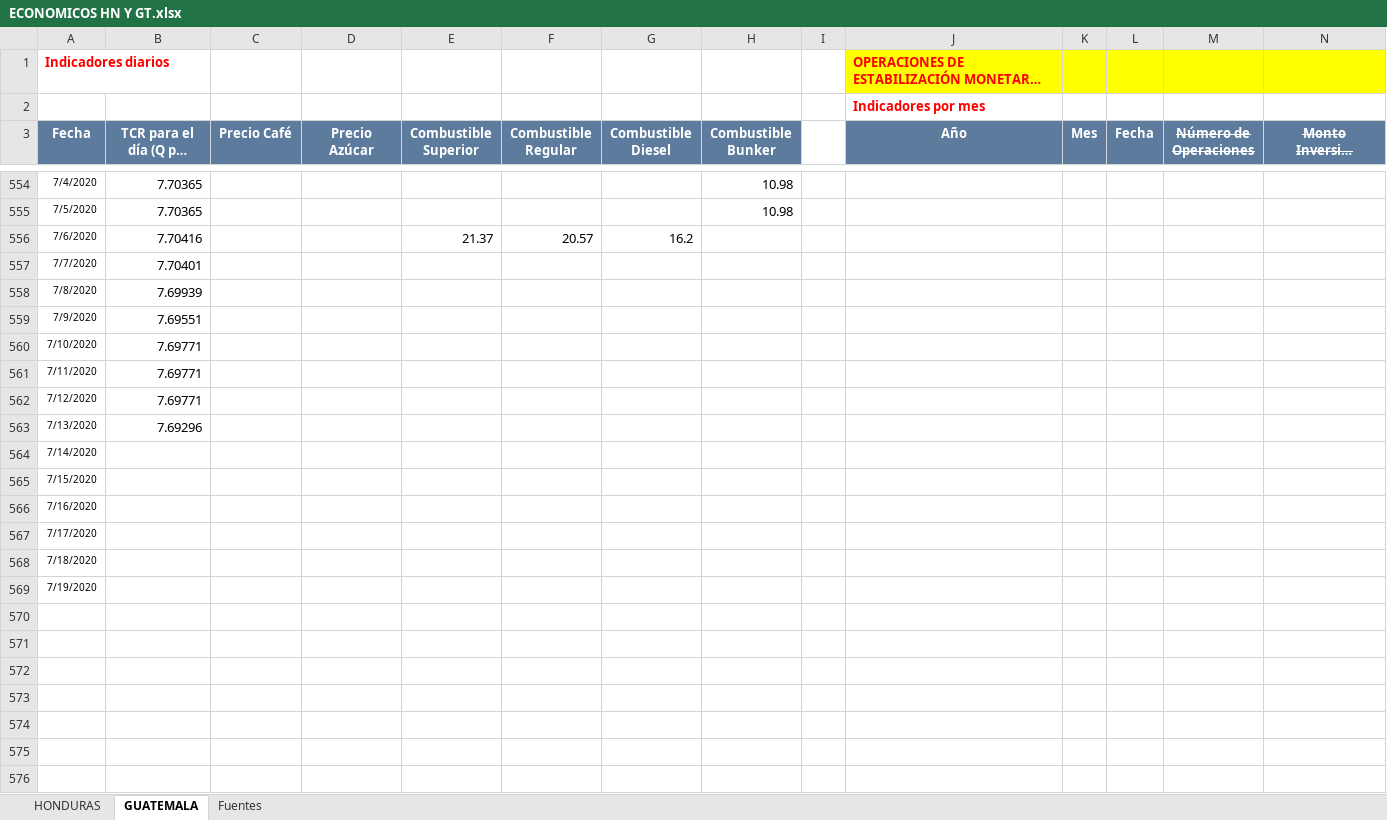
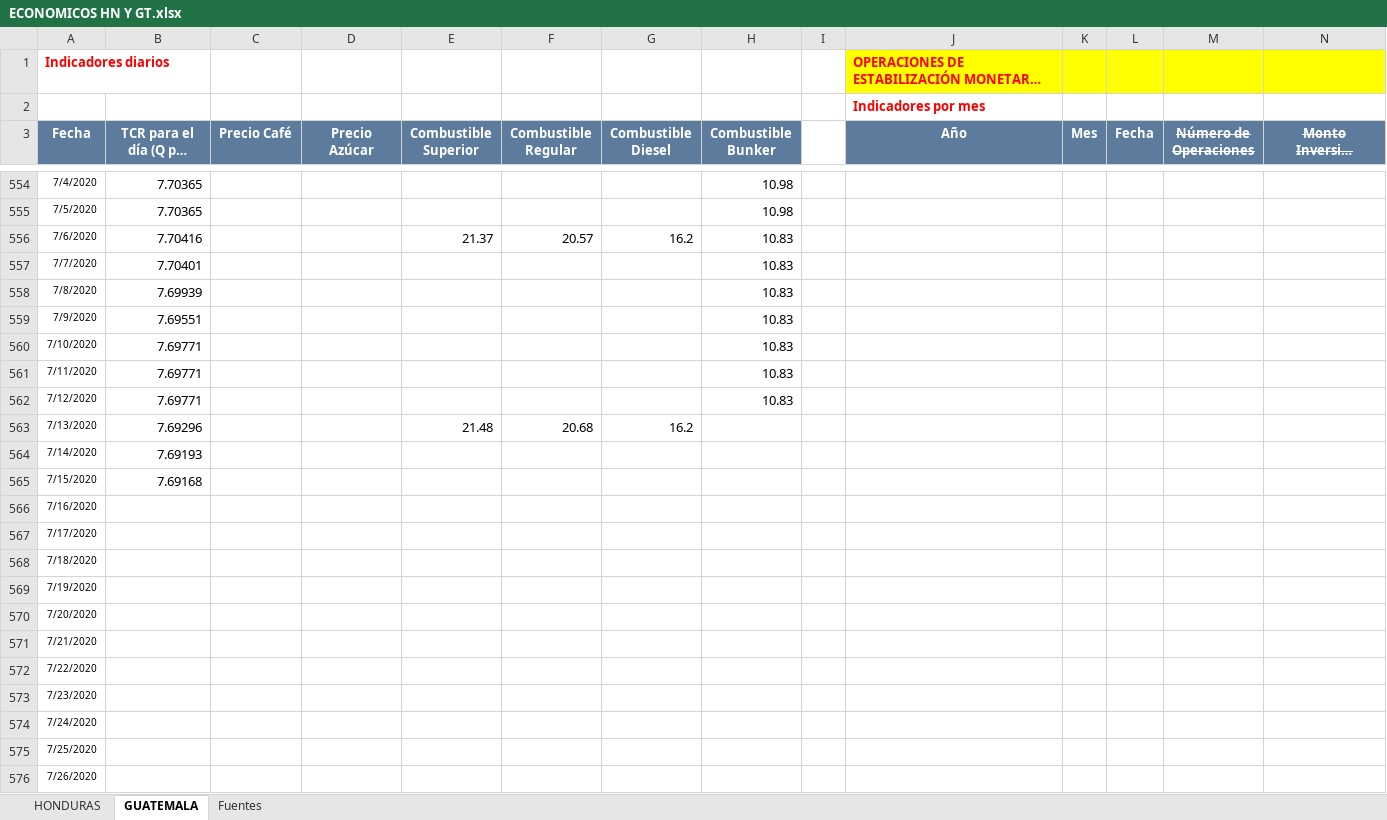
Before and after one commit to Sud-Austral/Datos_Guatemala, an Excel workbook: datacovidgt/ECONOMICOS HN Y GT.xlsx, sheet GUATEMALA, drawn as a sheet; only a part is shown, gaps mark what is left out; long unchanged cells end in …; values as stored, in another font and other column widths than the file's, no borders; table styles not drawn; rows hold the shown columns only; the diff names each change by its address in the sheet, - before the commit and + after, or states it on an @@ line.

```diff
--- a/datacovidgt/ECONOMICOS HN Y GT.xlsx (sheet GUATEMALA)
+++ b/datacovidgt/ECONOMICOS HN Y GT.xlsx (sheet GUATEMALA)
-H556:H562 (Combustible Bunker): (empty)
+H556:H562 (Combustible Bunker): 10.83
-E563 (Combustible Superior): (empty)
+E563 (Combustible Superior): 21.48
-F563 (Combustible Regular): (empty)
+F563 (Combustible Regular): 20.68
-G563 (Combustible Diesel): (empty)
+G563 (Combustible Diesel): 16.2
-B564 (TCR para el día (Q por US$1.00)): (empty)
+B564 (TCR para el día (Q por US$1.00)): 7.69193
-B565 (TCR para el día (Q por US$1.00)): (empty)
+B565 (TCR para el día (Q por US$1.00)): 7.69168
+row 570: 7/20/2020
+row 571: 7/21/2020
+row 572: 7/22/2020
+row 573: 7/23/2020
+row 574: 7/24/2020
+row 575: 7/25/2020
+row 576: 7/26/2020
```
Also changed, not shown: sheet HONDURAS, 2 other files.
